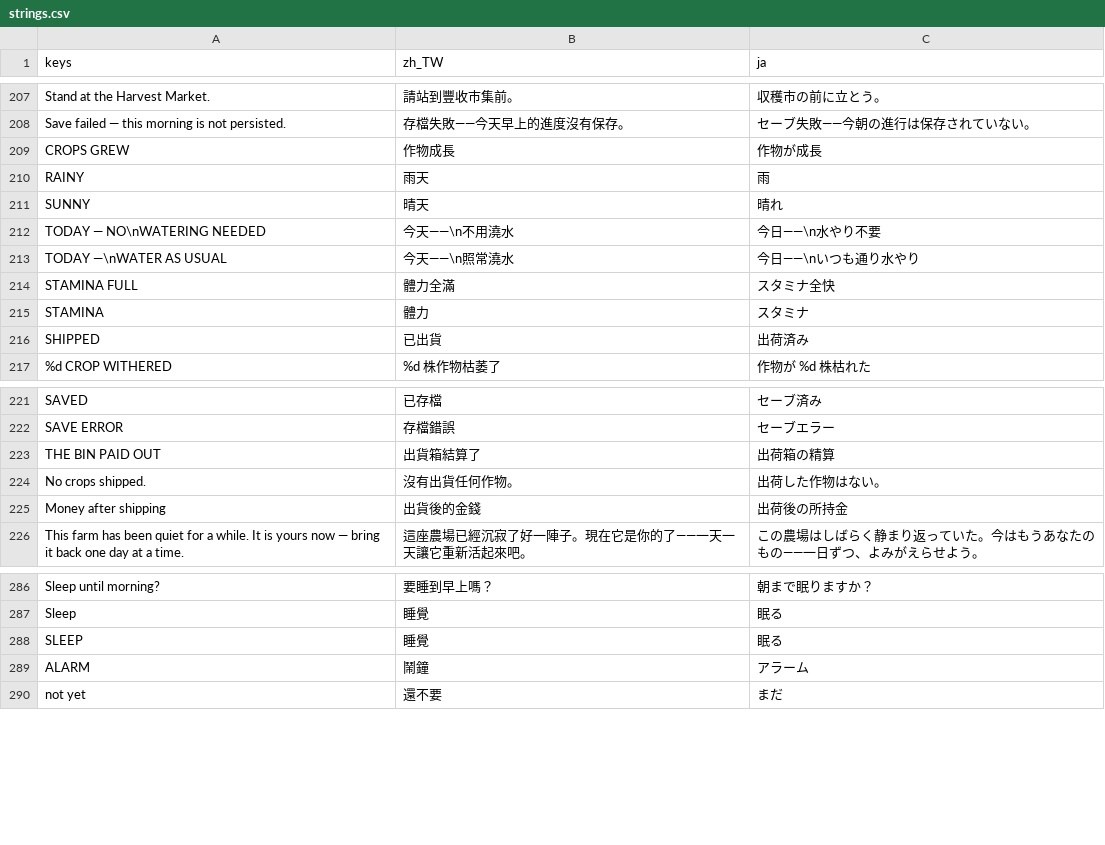
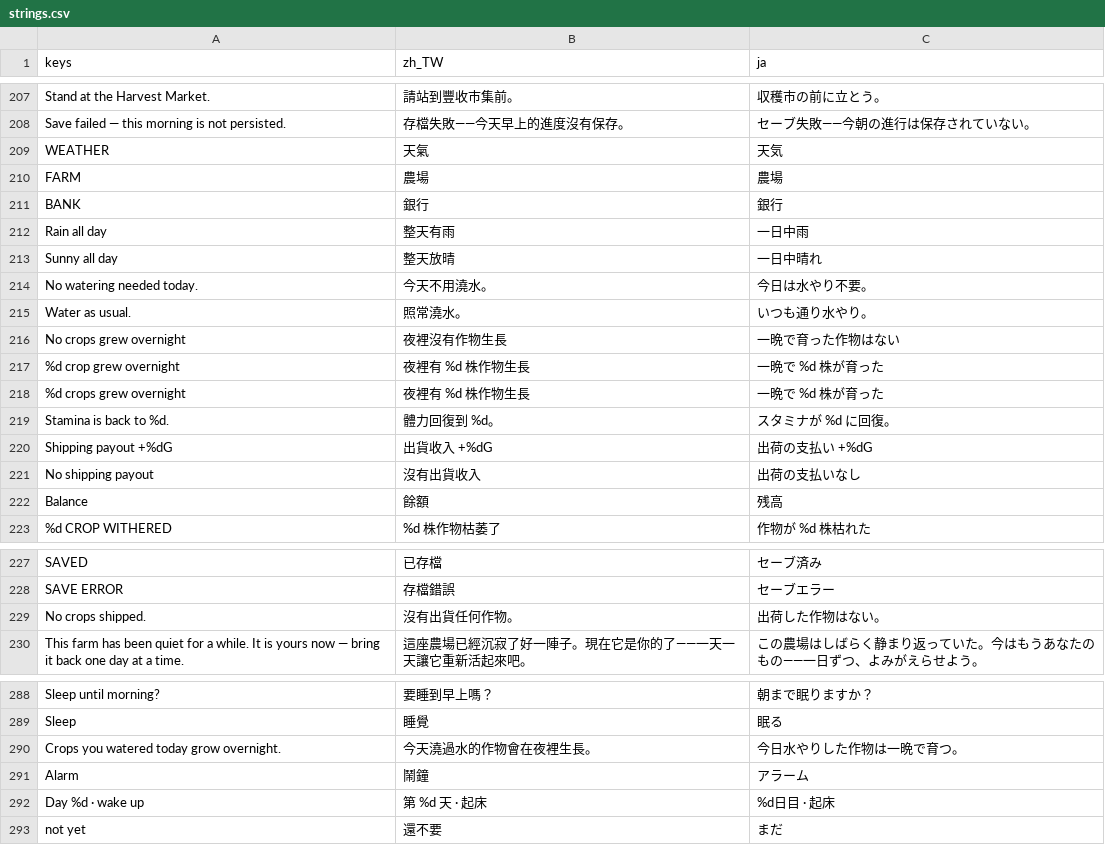
Before and after one commit to cwchanap/phoenix, a CSV file: assets/i18n/strings.csv, drawn as a sheet; only a part is shown, gaps mark what is left out; the diff covers the shown part only.

```diff
--- a/assets/i18n/strings.csv
+++ b/assets/i18n/strings.csv
@@ -208,10 +208,16 @@ Stand at the Harvest Market.,請站到豐收市集前。,収穫市の前に立
 Save failed — this morning is not persisted.,存檔失敗——今天早上的進度沒有保存。,セーブ失敗——今朝の進行は保存されていない。
-CROPS GREW,作物成長,作物が成長
-RAINY,雨天,雨
-SUNNY,晴天,晴れ
-TODAY — NO\nWATERING NEEDED,今天——\n不用澆水,今日——\n水やり不要
-TODAY —\nWATER AS USUAL,今天——\n照常澆水,今日——\nいつも通り水やり
-STAMINA FULL,體力全滿,スタミナ全快
-STAMINA,體力,スタミナ
-SHIPPED,已出貨,出荷済み
+WEATHER,天氣,天気
+FARM,農場,農場
+BANK,銀行,銀行
+Rain all day,整天有雨,一日中雨
+Sunny all day,整天放晴,一日中晴れ
+No watering needed today.,今天不用澆水。,今日は水やり不要。
+Water as usual.,照常澆水。,いつも通り水やり。
+No crops grew overnight,夜裡沒有作物生長,一晩で育った作物はない
+%d crop grew overnight,夜裡有 %d 株作物生長,一晩で %d 株が育った
+%d crops grew overnight,夜裡有 %d 株作物生長,一晩で %d 株が育った
+Stamina is back to %d.,體力回復到 %d。,スタミナが %d に回復。
+Shipping payout +%dG,出貨收入 +%dG,出荷の支払い +%dG
+No shipping payout,沒有出貨收入,出荷の支払いなし
+Balance,餘額,残高
 %d CROP WITHERED,%d 株作物枯萎了,作物が %d 株枯れた
@@ -222,5 +228,3 @@ SAVED,已存檔,セーブ済み
 SAVE ERROR,存檔錯誤,セーブエラー
-THE BIN PAID OUT,出貨箱結算了,出荷箱の精算
 No crops shipped.,沒有出貨任何作物。,出荷した作物はない。
-Money after shipping,出貨後的金錢,出荷後の所持金
 This farm has been quiet for a while. It is yours now — bring it back one day at a time.,這座農場已經沉寂了好一陣子。現在它是你的了——一天一天讓它重新活起來吧。,この農場はしばらく静まり返っていた。今はもうあなたのもの——一日ずつ、よみがえらせよう。
@@ -287,4 +289,5 @@ Sleep until morning?,要睡到早上嗎？,朝まで眠りますか？
 Sleep,睡覺,眠る
-SLEEP,睡覺,眠る
-ALARM,鬧鐘,アラーム
+Crops you watered today grow overnight.,今天澆過水的作物會在夜裡生長。,今日水やりした作物は一晩で育つ。
+Alarm,鬧鐘,アラーム
+Day %d · wake up,第 %d 天 · 起床,%d日目 · 起床
 not yet,還不要,まだ
```
Also changed, not shown: 5 added rows and 7 removed rows elsewhere in this file, 10 other files.
